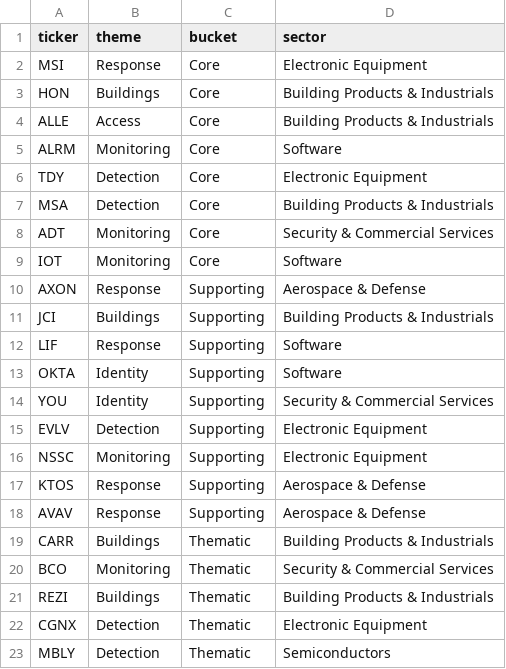
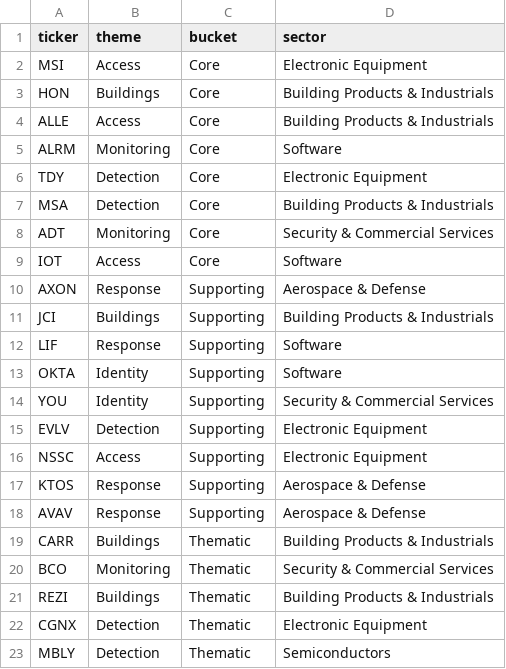
Before and after one commit to 22-Maya/ETF-Dashboard, a CSV file: theme_map.csv, drawn as a sheet; only a part is shown.

Commit message:
Update themes for multiple tickers in theme_map.csv

```diff
--- a/theme_map.csv
+++ b/theme_map.csv
@@ -1,3 +1,3 @@
 ticker,theme,bucket,sector
-MSI,Response,Core,Electronic Equipment
+MSI,Access,Core,Electronic Equipment
 HON,Buildings,Core,Building Products & Industrials
@@ -8,3 +8,3 @@ MSA,Detection,Core,Building Products & Industrials
 ADT,Monitoring,Core,Security & Commercial Services
-IOT,Monitoring,Core,Software
+IOT,Access,Core,Software
 AXON,Response,Supporting,Aerospace & Defense
@@ -15,3 +15,3 @@ YOU,Identity,Supporting,Security & Commercial Services
 EVLV,Detection,Supporting,Electronic Equipment
-NSSC,Monitoring,Supporting,Electronic Equipment
+NSSC,Access,Supporting,Electronic Equipment
 KTOS,Response,Supporting,Aerospace & Defense
```
